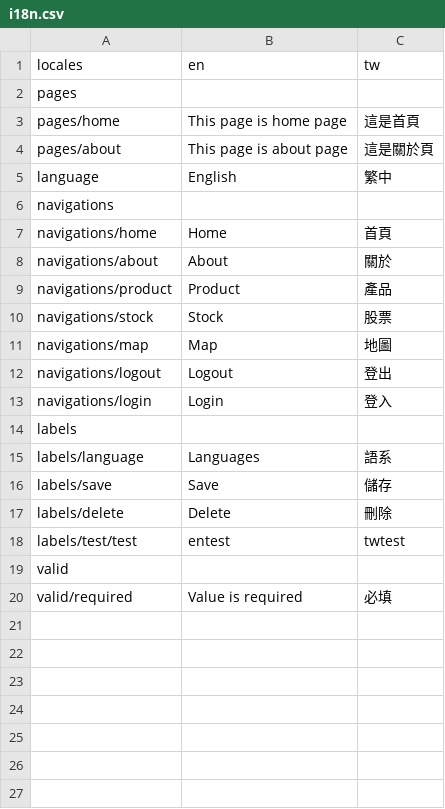
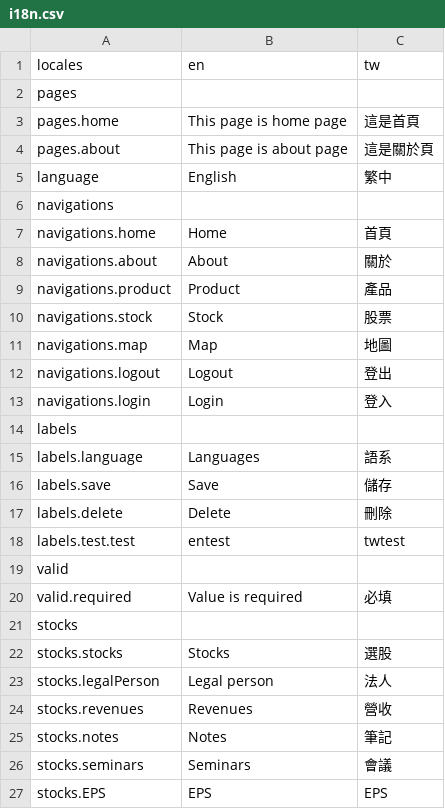
Before and after one commit to NedHsu/Practical.CleanArchitecture, a CSV file: src/UIs/i18n.csv, drawn as a sheet.

```diff
--- a/src/UIs/i18n.csv
+++ b/src/UIs/i18n.csv
@@ -2,19 +2,26 @@
 pages,,
-pages/home,This page is home page,這是首頁
-pages/about,This page is about page,這是關於頁
+pages.home,This page is home page,這是首頁
+pages.about,This page is about page,這是關於頁
 language,English,繁中
 navigations,,
-navigations/home,Home,首頁
-navigations/about,About,關於
-navigations/product,Product,產品
-navigations/stock,Stock,股票
-navigations/map,Map,地圖
-navigations/logout,Logout,登出
-navigations/login,Login,登入
+navigations.home,Home,首頁
+navigations.about,About,關於
+navigations.product,Product,產品
+navigations.stock,Stock,股票
+navigations.map,Map,地圖
+navigations.logout,Logout,登出
+navigations.login,Login,登入
 labels,,
-labels/language,Languages,語系
-labels/save,Save,儲存
-labels/delete,Delete,刪除
-labels/test/test,entest,twtest
+labels.language,Languages,語系
+labels.save,Save,儲存
+labels.delete,Delete,刪除
+labels.test.test,entest,twtest
 valid,,
-valid/required,Value is required,必填
+valid.required,Value is required,必填
+stocks,,
+stocks.stocks,Stocks,選股
+stocks.legalPerson,Legal person,法人
+stocks.revenues,Revenues,營收
+stocks.notes,Notes,筆記
+stocks.seminars,Seminars,會議
+stocks.EPS,EPS,EPS
```
Also changed, not shown: 31 other files.
